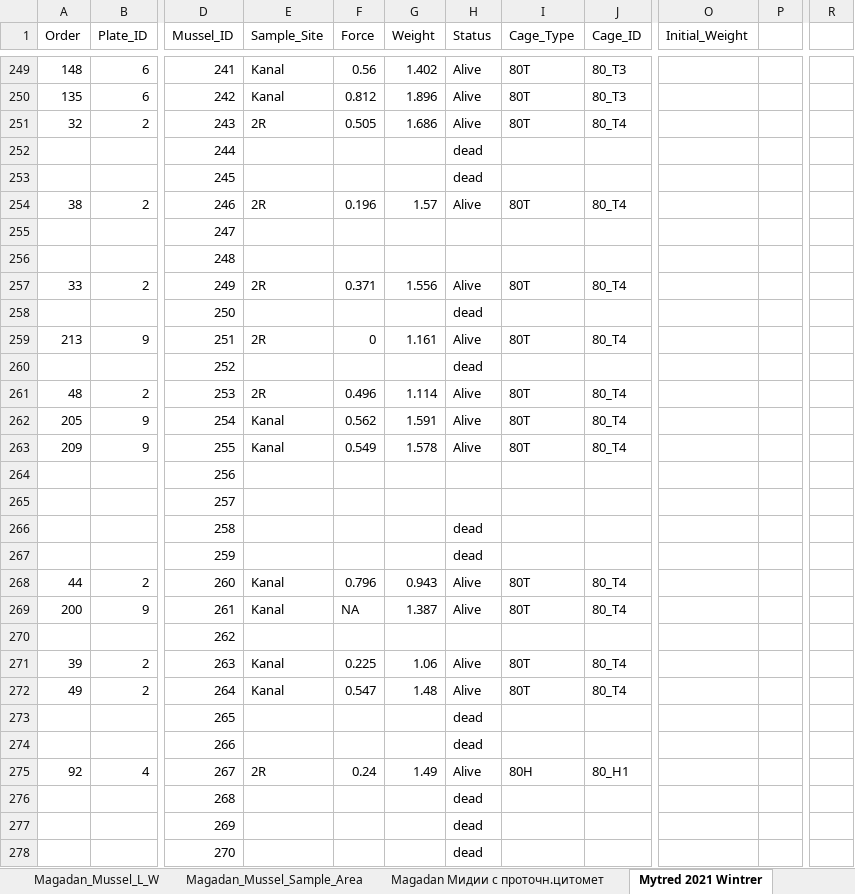
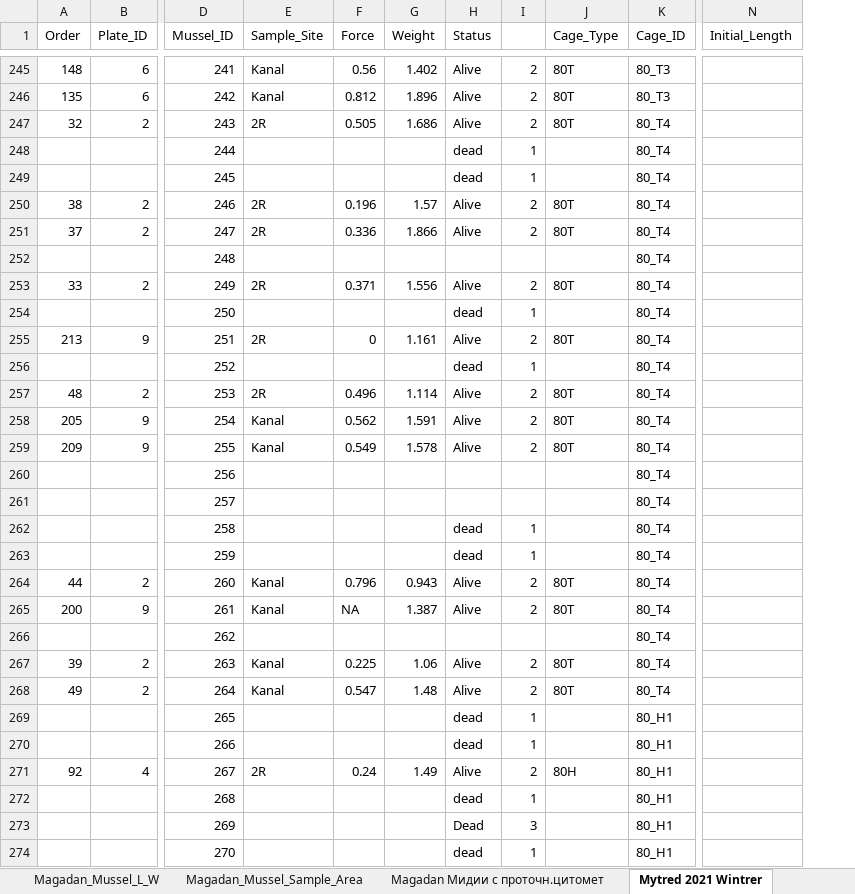
Before and after one commit to polydora/Lab-processings, an Excel workbook: Exp2021/Протоколы наблюдений и описаний Лето 2021.xlsx, sheet Mytred 2021 Wintrer, drawn as a sheet; only a part is shown, gaps mark what is left out; values as stored, in another font and other column widths than the file's, no cell formats; removed rows and columns are numbered as before the commit, all else as after; rows hold the shown columns only; the diff covers the shown part only; the diff names each change by its address in the sheet, - before the commit and + after, or states it on an @@ line.

Commit message:
исправление в датасете по Mytred

```diff
--- a/Exp2021/Протоколы наблюдений и описаний Лето 2021.xlsx (sheet Mytred 2021 Wintrer)
+++ b/Exp2021/Протоколы наблюдений и описаний Лето 2021.xlsx (sheet Mytred 2021 Wintrer)
+column I, rows 245-250: 2 | 2 | 2 | 1 | 1 | 2; rows 253-272: 2 | 1 | 2 | 1 | 2 | 2 | 2 |  |  | 1 | 1 | 2 | 2 |  | 2 | 2 | 1 | 1 | 2 | 1; row 274: 1
+column N (Initial_Length), empty
-column O (Initial_Weight), empty
-column P, empty
-column R, empty
-K248:K249 (Cage_ID): (empty)
+K248:K249 (Cage_ID): 80_T4
-row 255:  |  | 247
-row 256:  |  | 248
+row 251: 37 | 2 | 247 | 2R | 0.336 | 1.866 | Alive | 2 | 80T | 80_T4
+row 252:  |  | 248 |  |  |  |  |  |  | 80_T4
-K254 (Cage_ID): (empty)
+K254 (Cage_ID): 80_T4
-K256 (Cage_ID): (empty)
+K256 (Cage_ID): 80_T4
-K260:K263 (Cage_ID): (empty)
+K260:K263 (Cage_ID): 80_T4
-K266 (Cage_ID): (empty)
+K266 (Cage_ID): 80_T4
-K269:K270 (Cage_ID): (empty)
+K269:K270 (Cage_ID): 80_H1
-K272 (Cage_ID): (empty)
+K272 (Cage_ID): 80_H1
-row 277:  |  | 269 |  |  |  | dead
+row 273:  |  | 269 |  |  |  | Dead | 3 |  | 80_H1
-K274 (Cage_ID): (empty)
+K274 (Cage_ID): 80_H1
```
Also changed, not shown: 7 added rows, 44 removed rows and 183 edited cells elsewhere in this sheet, cell formats, Рабочие материалы/56 школа 2021-2022/9 д почта.xlsx.
